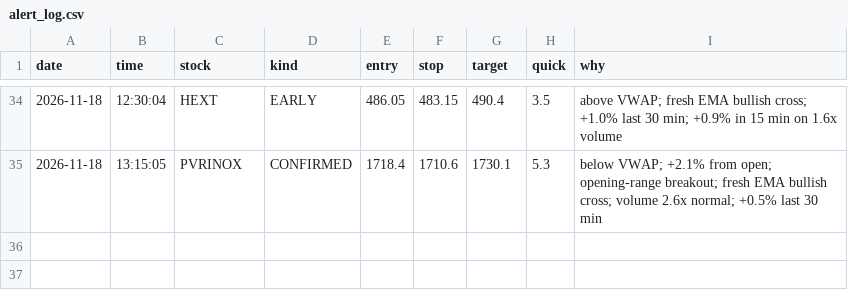
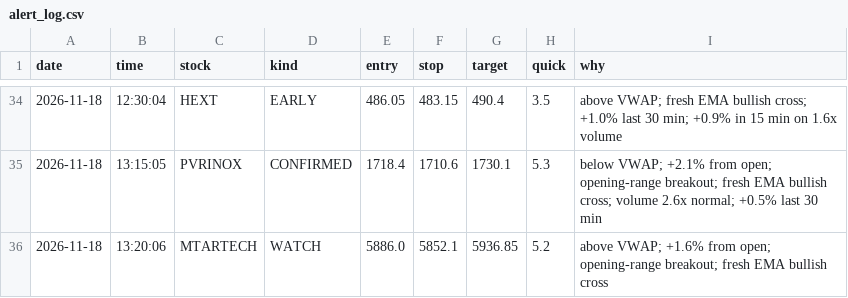
Before and after one commit to Basha17/mystock, a CSV file: alert_log.csv, drawn as a sheet; only a part is shown, gaps mark what is left out.

Commit message:
Update alert log

```diff
--- a/alert_log.csv
+++ b/alert_log.csv
@@ -35 +35,2 @@ date,time,stock,kind,entry,stop,target,quick,why
 2026-11-18,13:15:05,PVRINOX,CONFIRMED,1718.4,1710.6,1730.1,5.3,below VWAP; +2.1% from open; opening-range breakout; fresh EMA bullish cross; volume 2.6x normal; +0.5% last 30 min
+2026-11-18,13:20:06,MTARTECH,WATCH,5886.0,5852.1,5936.85,5.2,above VWAP; +1.6% from open; opening-range breakout; fresh EMA bullish cross
```
